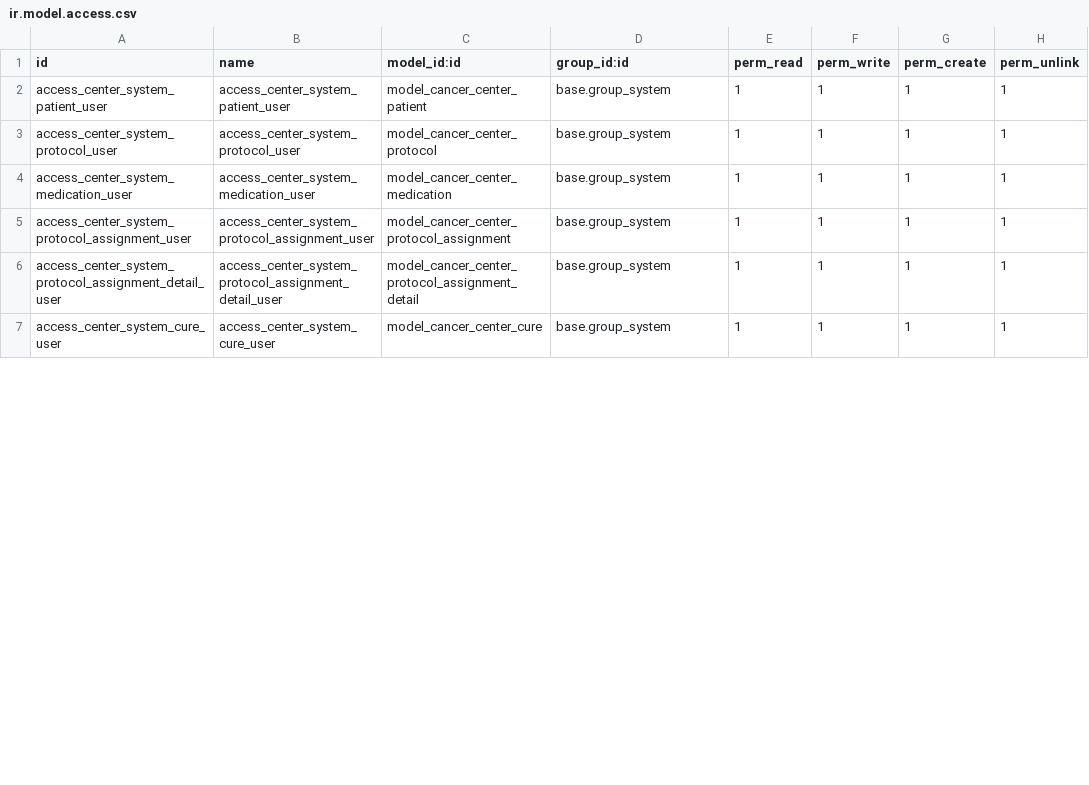
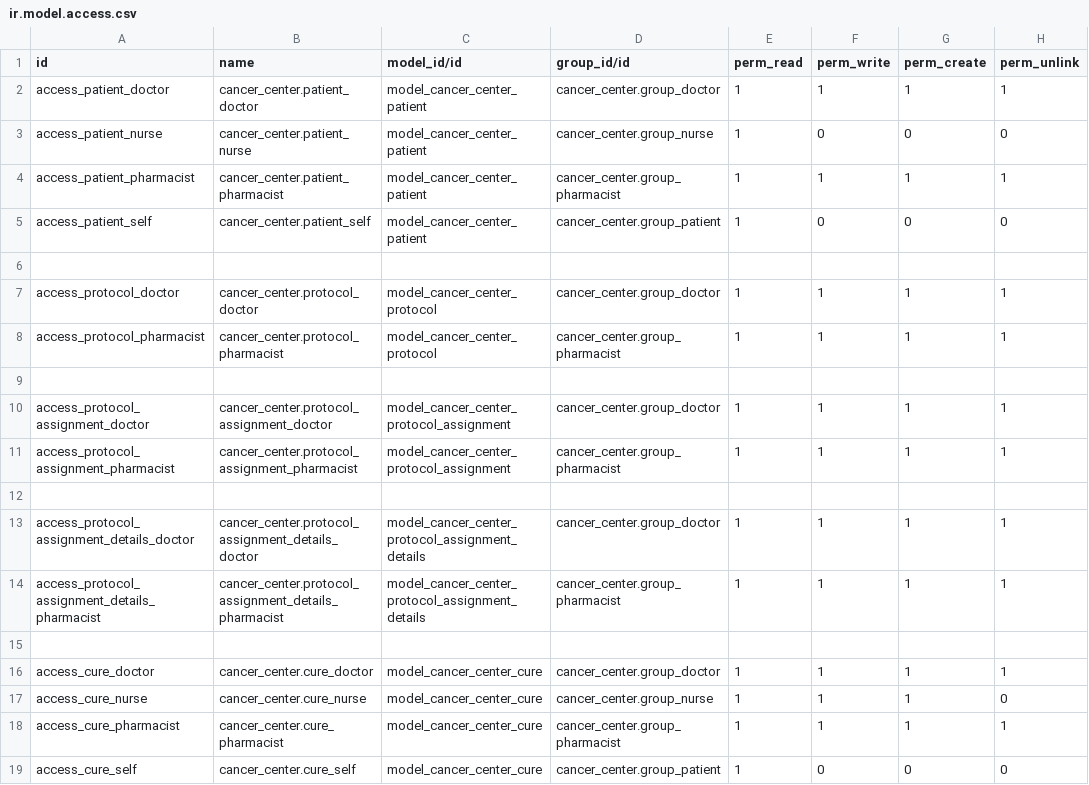
Before and after one commit to Younes-KH97/chemo-cloud, a CSV file: cancer_center/security/ir.model.access.csv, drawn as a sheet; only a part is shown; the diff covers the shown part only.

Commit message:
add security groups/rules

```diff
--- a/cancer_center/security/ir.model.access.csv
+++ b/cancer_center/security/ir.model.access.csv
@@ -1,7 +1,19 @@
-id,name,model_id:id,group_id:id,perm_read,perm_write,perm_create,perm_unlink
-access_center_system_patient_user,access_center_system_patient_user,model_cancer_center_patient,base.group_system,1,1,1,1
-access_center_system_protocol_user,access_center_system_protocol_user,model_cancer_center_protocol,base.group_system,1,1,1,1
-access_center_system_medication_user,access_center_system_medication_user,model_cancer_center_medication,base.group_system,1,1,1,1
-access_center_system_protocol_assignment_user,access_center_system_protocol_assignment_user,model_cancer_center_protocol_assignment,base.group_system,1,1,1,1
-access_center_system_protocol_assignment_detail_user,access_center_system_protocol_assignment_detail_user,model_cancer_center_protocol_assignment_detail,base.group_system,1,1,1,1
-access_center_system_cure_user,access_center_system_cure_user,model_cancer_center_cure,base.group_system,1,1,1,1
+id,name,model_id/id,group_id/id,perm_read,perm_write,perm_create,perm_unlink
+access_patient_doctor,cancer_center.patient_doctor,model_cancer_center_patient,cancer_center.group_doctor,1,1,1,1
+access_patient_nurse,cancer_center.patient_nurse,model_cancer_center_patient,cancer_center.group_nurse,1,0,0,0
+access_patient_pharmacist,cancer_center.patient_pharmacist,model_cancer_center_patient,cancer_center.group_pharmacist,1,1,1,1
+access_patient_self,cancer_center.patient_self,model_cancer_center_patient,cancer_center.group_patient,1,0,0,0
+
+access_protocol_doctor,cancer_center.protocol_doctor,model_cancer_center_protocol,cancer_center.group_doctor,1,1,1,1
+access_protocol_pharmacist,cancer_center.protocol_pharmacist,model_cancer_center_protocol,cancer_center.group_pharmacist,1,1,1,1
+
+access_protocol_assignment_doctor,cancer_center.protocol_assignment_doctor,model_cancer_center_protocol_assignment,cancer_center.group_doctor,1,1,1,1
+access_protocol_assignment_pharmacist,cancer_center.protocol_assignment_pharmacist,model_cancer_center_protocol_assignment,cancer_center.group_pharmacist,1,1,1,1
+
+access_protocol_assignment_details_doctor,cancer_center.protocol_assignment_details_doctor,model_cancer_center_protocol_assignment_details,cancer_center.group_doctor,1,1,1,1
+access_protocol_assignment_details_pharmacist,cancer_center.protocol_assignment_details_pharmacist,model_cancer_center_protocol_assignment_details,cancer_center.group_pharmacist,1,1,1,1
+
+access_cure_doctor,cancer_center.cure_doctor,model_cancer_center_cure,cancer_center.group_doctor,1,1,1,1
+access_cure_nurse,cancer_center.cure_nurse,model_cancer_center_cure,cancer_center.group_nurse,1,1,1,0
+access_cure_pharmacist,cancer_center.cure_pharmacist,model_cancer_center_cure,cancer_center.group_pharmacist,1,1,1,1
+access_cure_self,cancer_center.cure_self,model_cancer_center_cure,cancer_center.group_patient,1,0,0,0
```
Also changed, not shown: 6 added rows and 7 edited cells elsewhere in this file, 6 other files.
